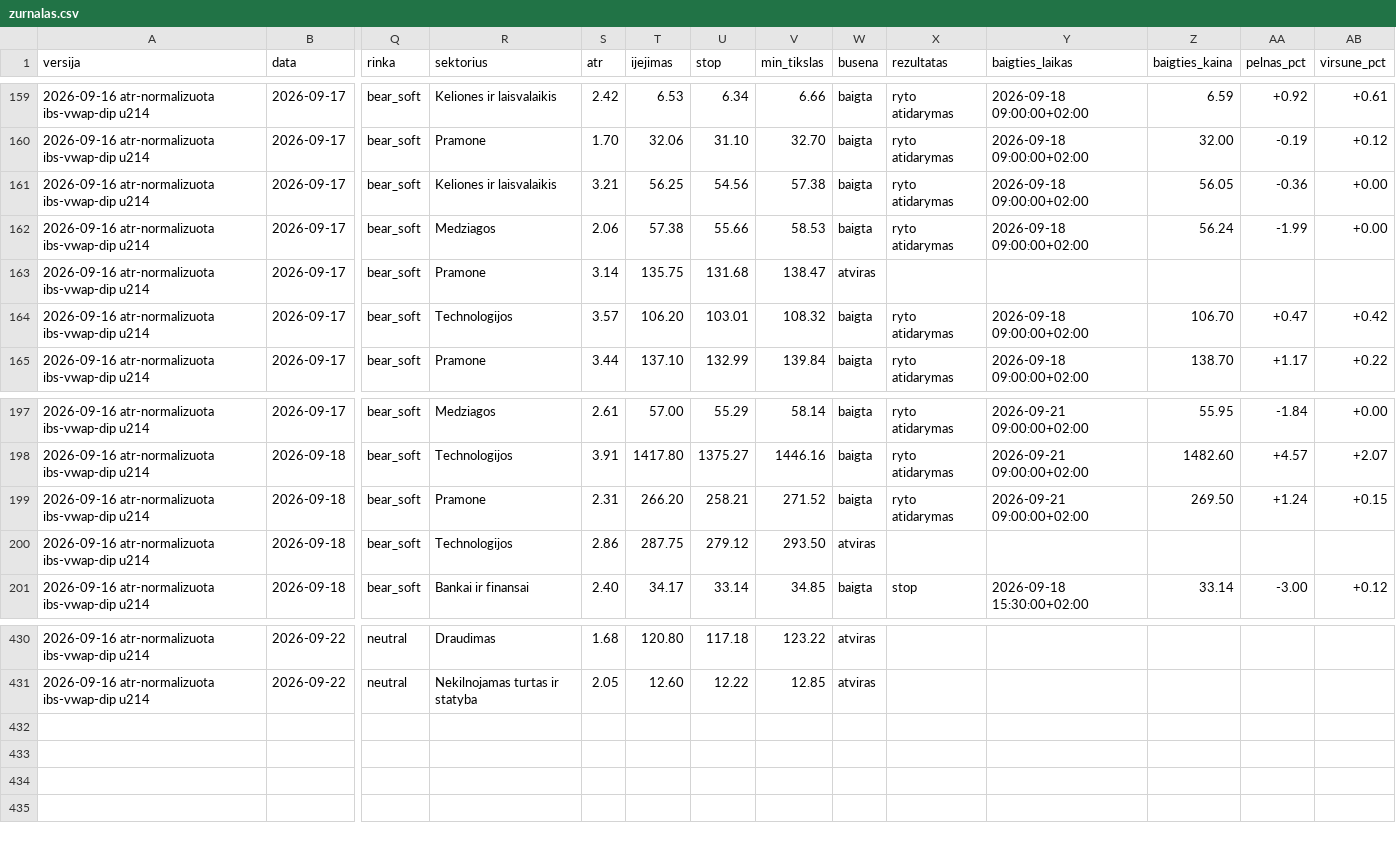
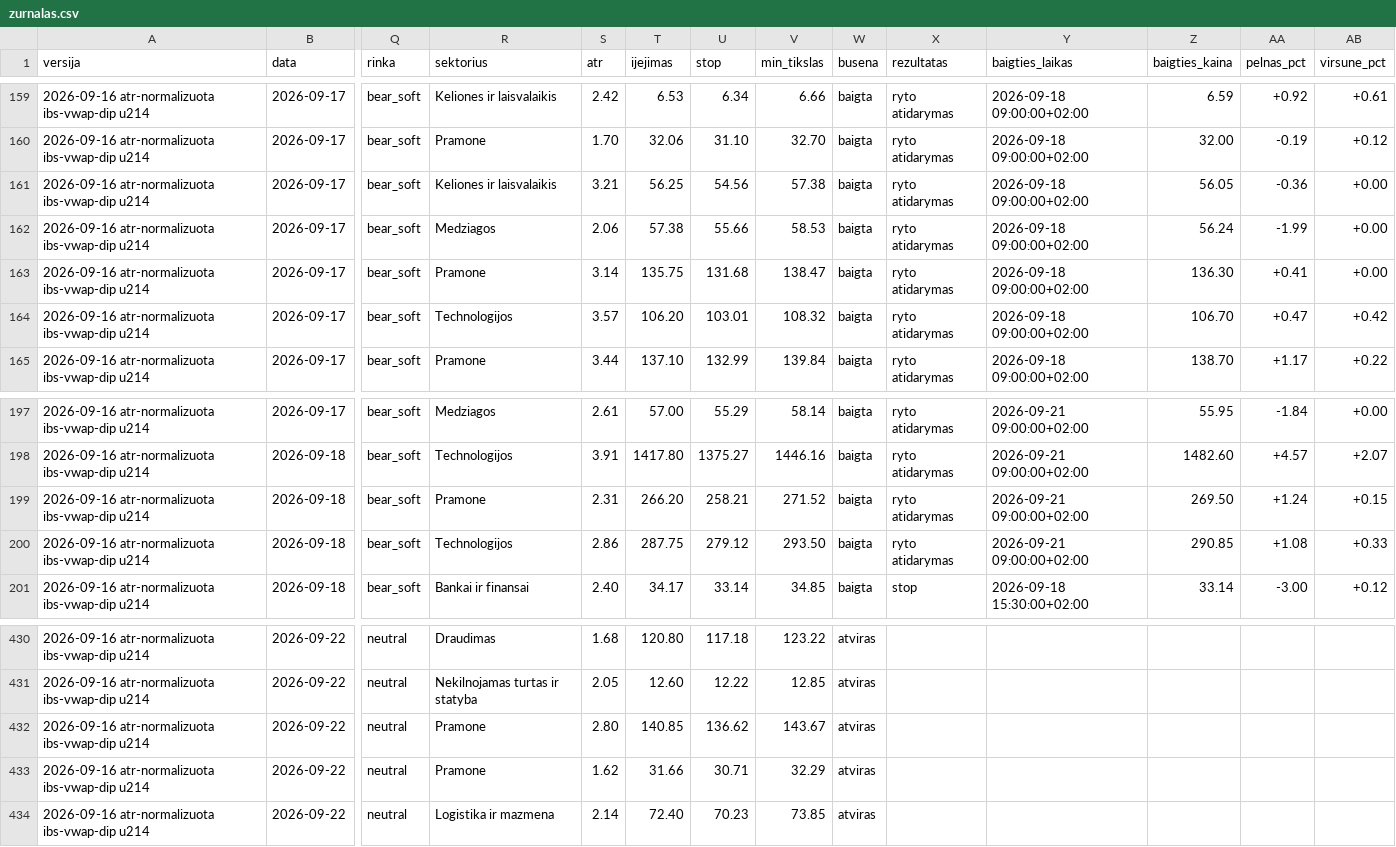
Before and after one commit to MantasBud/Dip-raiting, a CSV file: docs/zurnalas.csv, drawn as a sheet; only a part is shown, gaps mark what is left out; rows hold the shown columns only; the diff names each change by its address in the sheet, - before the commit and + after, or states it on an @@ line.

```diff
--- a/docs/zurnalas.csv
+++ b/docs/zurnalas.csv
-W163 (busena): atviras
+W163 (busena): baigta
-X163 (rezultatas): (empty)
+X163 (rezultatas): ryto atidarymas
-Y163 (baigties_laikas): (empty)
+Y163 (baigties_laikas): 2026-09-18 09:00:00+02:00
-Z163 (baigties_kaina): (empty)
+Z163 (baigties_kaina): 136.30
-AA163 (pelnas_pct): (empty)
+AA163 (pelnas_pct): +0.41
-AB163 (virsune_pct): (empty)
+AB163 (virsune_pct): +0.00
-W200 (busena): atviras
+W200 (busena): baigta
-X200 (rezultatas): (empty)
+X200 (rezultatas): ryto atidarymas
-Y200 (baigties_laikas): (empty)
+Y200 (baigties_laikas): 2026-09-21 09:00:00+02:00
-Z200 (baigties_kaina): (empty)
+Z200 (baigties_kaina): 290.85
-AA200 (pelnas_pct): (empty)
+AA200 (pelnas_pct): +1.08
-AB200 (virsune_pct): (empty)
+AB200 (virsune_pct): +0.33
+row 432: 2026-09-16 atr-normalizuota ibs-vwap-dip u214 | 2026-09-22 | neutral | Pramone | 2.80 | 140.85 | 136.62 | 143.67 | atviras
+row 433: 2026-09-16 atr-normalizuota ibs-vwap-dip u214 | 2026-09-22 | neutral | Pramone | 1.62 | 31.66 | 30.71 | 32.29 | atviras
+row 434: 2026-09-16 atr-normalizuota ibs-vwap-dip u214 | 2026-09-22 | neutral | Logistika ir mazmena | 2.14 | 72.40 | 70.23 | 73.85 | atviras
```
Also changed, not shown: 2 other files.
